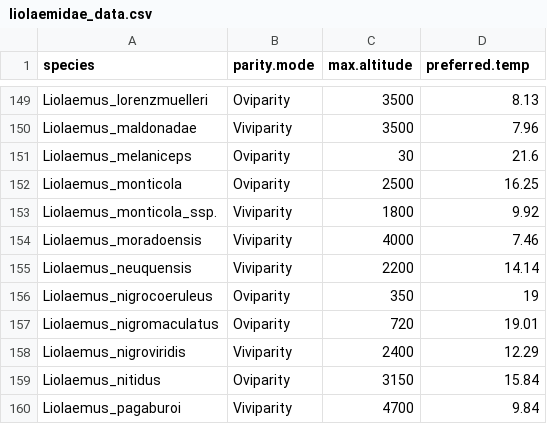
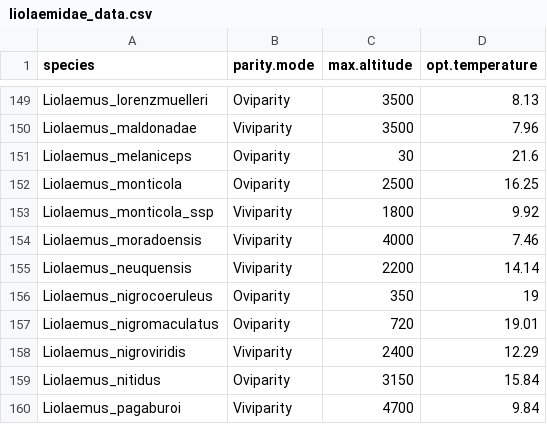
Before and after one commit to eknery/disciplina_MFC, a CSV file: projeto_final/opções de projetos/projeto_3/liolaemidae_data.csv, drawn as a sheet; only a part is shown, gaps mark what is left out; the diff names each change by its address in the sheet, - before the commit and + after, or states it on an @@ line.

```diff
--- a/projeto_final/opções de projetos/projeto_3/liolaemidae_data.csv
+++ b/projeto_final/opções de projetos/projeto_3/liolaemidae_data.csv
-D1: preferred.temp
+D1: opt.temperature
-A153 (species): Liolaemus_monticola_ssp.
+A153 (species): Liolaemus_monticola_ssp
```
Also changed, not shown: 1 other file.
